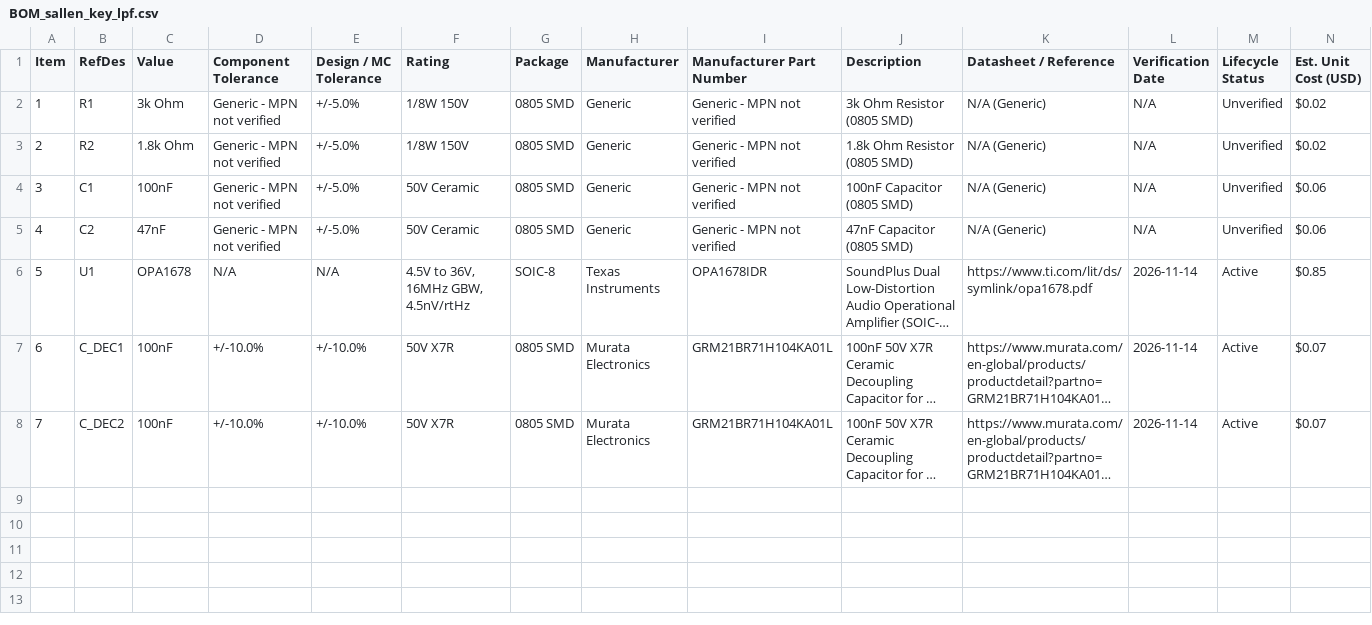
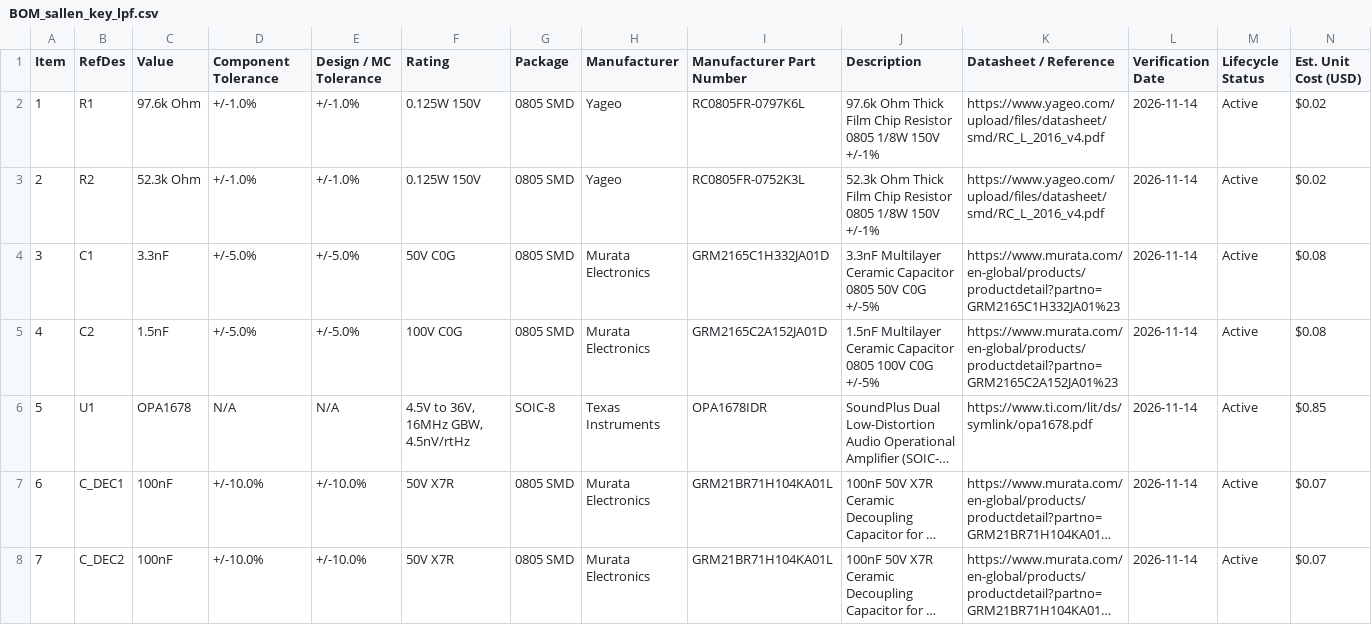
Before and after one commit to pushkalgolla-svg/analog-filter-optimizer, a CSV file: output/BOM_sallen_key_lpf.csv, drawn as a sheet; long unchanged cells end in …; the diff names each change by its address in the sheet, - before the commit and + after, or states it on an @@ line.

Commit message:
fix(ci): update test_pipeline.py for 7-item active BOM and remove shared sim file write

```diff
--- a/output/BOM_sallen_key_lpf.csv
+++ b/output/BOM_sallen_key_lpf.csv
-C2 (Value): 3k Ohm
+C2 (Value): 97.6k Ohm
-D2:D3 (Component Tolerance): Generic - MPN not verified
+D2:D3 (Component Tolerance): +/-1.0%
-E2:E3 (Design / MC Tolerance): +/-5.0%
+E2:E3 (Design / MC Tolerance): +/-1.0%
-F2:F3 (Rating): 1/8W 150V
+F2:F3 (Rating): 0.125W 150V
-H2:H3 (Manufacturer): Generic
+H2:H3 (Manufacturer): Yageo
-I2 (Manufacturer Part Number): Generic - MPN not verified
+I2 (Manufacturer Part Number): RC0805FR-0797K6L
-J2 (Description): 3k Ohm Resistor (0805 SMD)
+J2 (Description): 97.6k Ohm Thick Film Chip Resistor 0805 1/8W 150V +/-1%
-K2:K3 (Datasheet / Reference): N/A (Generic)
+K2:K3 (Datasheet / Reference): https://www.yageo.com/upload/files/datasheet/smd/RC_L_2016_v4.pdf
-L2:L5 (Verification Date): N/A
+L2:L5 (Verification Date): 2026-11-14
-M2:M5 (Lifecycle Status): Unverified
+M2:M5 (Lifecycle Status): Active
-C3 (Value): 1.8k Ohm
+C3 (Value): 52.3k Ohm
-I3 (Manufacturer Part Number): Generic - MPN not verified
+I3 (Manufacturer Part Number): RC0805FR-0752K3L
-J3 (Description): 1.8k Ohm Resistor (0805 SMD)
+J3 (Description): 52.3k Ohm Thick Film Chip Resistor 0805 1/8W 150V +/-1%
-C4 (Value): 100nF
+C4 (Value): 3.3nF
-D4:D5 (Component Tolerance): Generic - MPN not verified
+D4:D5 (Component Tolerance): +/-5.0%
-F4 (Rating): 50V Ceramic
+F4 (Rating): 50V C0G
-H4:H5 (Manufacturer): Generic
+H4:H5 (Manufacturer): Murata Electronics
-I4 (Manufacturer Part Number): Generic - MPN not verified
+I4 (Manufacturer Part Number): GRM2165C1H332JA01D
-J4 (Description): 100nF Capacitor (0805 SMD)
+J4 (Description): 3.3nF Multilayer Ceramic Capacitor 0805 50V C0G +/-5%
-K4 (Datasheet / Reference): N/A (Generic)
+K4 (Datasheet / Reference): https://www.murata.com/en-global/products/productdetail?partno=GRM2165C1H332JA01%23
-N4:N5 (Est. Unit Cost (USD)): $0.06
+N4:N5 (Est. Unit Cost (USD)): $0.08
-C5 (Value): 47nF
+C5 (Value): 1.5nF
-F5 (Rating): 50V Ceramic
+F5 (Rating): 100V C0G
-I5 (Manufacturer Part Number): Generic - MPN not verified
+I5 (Manufacturer Part Number): GRM2165C2A152JA01D
-J5 (Description): 47nF Capacitor (0805 SMD)
+J5 (Description): 1.5nF Multilayer Ceramic Capacitor 0805 100V C0G +/-5%
-K5 (Datasheet / Reference): N/A (Generic)
+K5 (Datasheet / Reference): https://www.murata.com/en-global/products/productdetail?partno=GRM2165C2A152JA01%23
```
Also changed, not shown: 6 other files.
